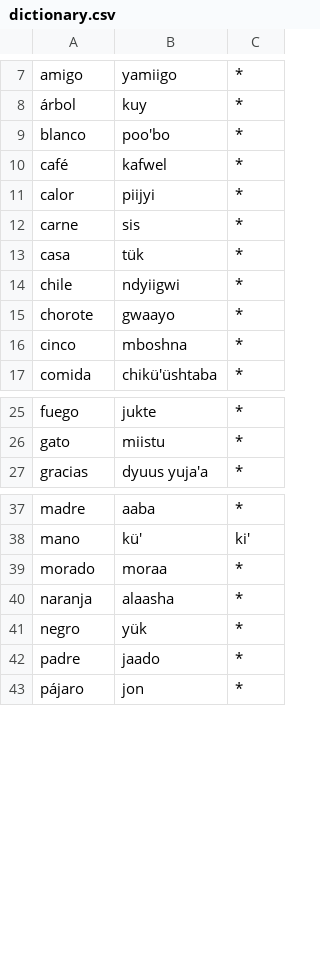
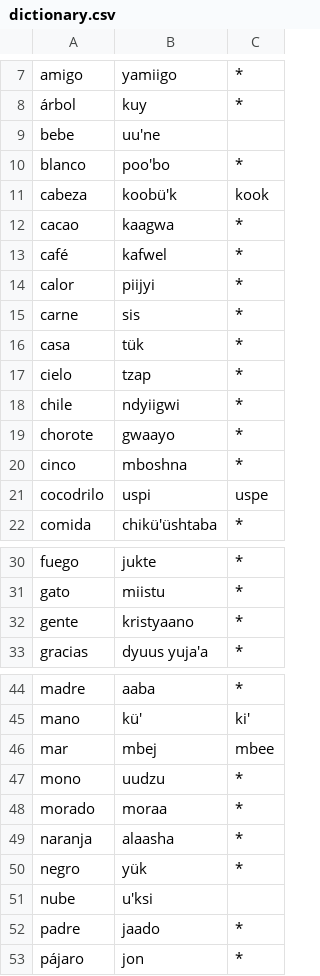
Before and after one commit to jhon-ran/ayapabot, a CSV file: db/dictionary.csv, drawn as a sheet; only a part is shown, gaps mark what is left out; the diff covers the shown part only; the diff names each change by its address in the sheet, - before the commit and + after, or states it on an @@ line.

Commit message:
add vocab

```diff
--- a/db/dictionary.csv
+++ b/db/dictionary.csv
+row 9: bebe | uu'ne
+row 11: cabeza | koobü'k | kook
+row 12: cacao | kaagwa | *
+row 17: cielo | tzap | *
+row 21: cocodrilo | uspi | uspe
+row 32: gente | kristyaano | *
+row 46: mar | mbej | mbee
+row 47: mono | uudzu | *
+row 51: nube | u'ksi
```
Also changed, not shown: 1 added row elsewhere in this file.
